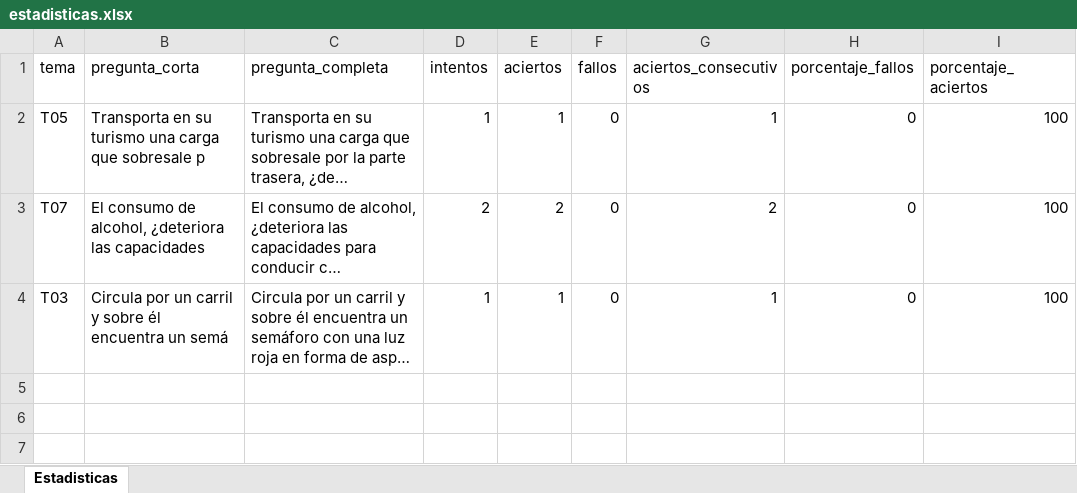
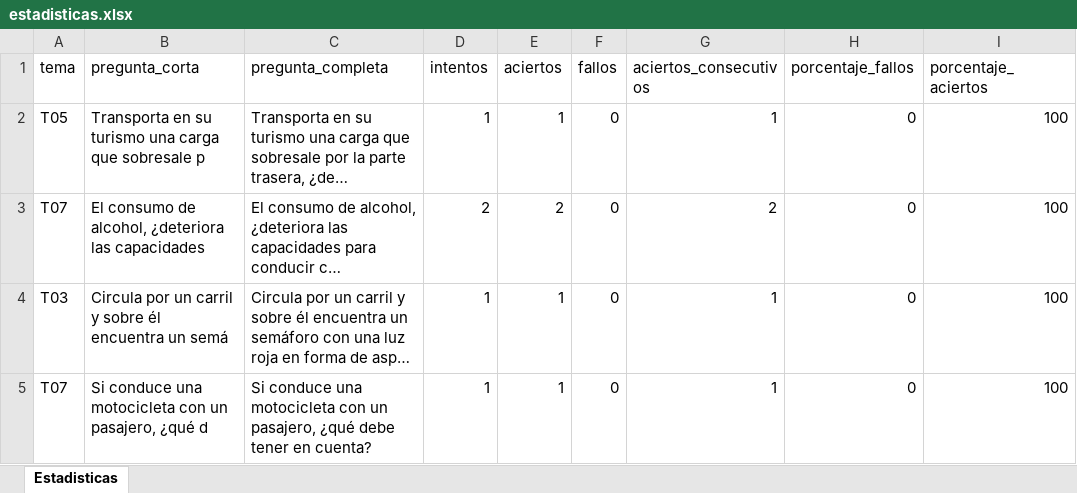
Before and after one commit to Yorchip/AUTOESCUELA, an Excel workbook: estadisticas.xlsx, sheet Estadisticas, drawn as a sheet; long unchanged cells end in …; values as stored, in another font and other column widths than the file's, no borders; the diff names each change by its address in the sheet, - before the commit and + after, or states it on an @@ line.

Commit message:
📊 Actualización automática de estadísticas

```diff
--- a/estadisticas.xlsx (sheet Estadisticas)
+++ b/estadisticas.xlsx (sheet Estadisticas)
+row 5: T07 | Si conduce una motocicleta con un pasajero, ¿qué d | Si conduce una motocicleta con un pasajero, ¿qué debe tener en cuenta? | 1 | 1 | 0 | 1 | 0 | 100
```
